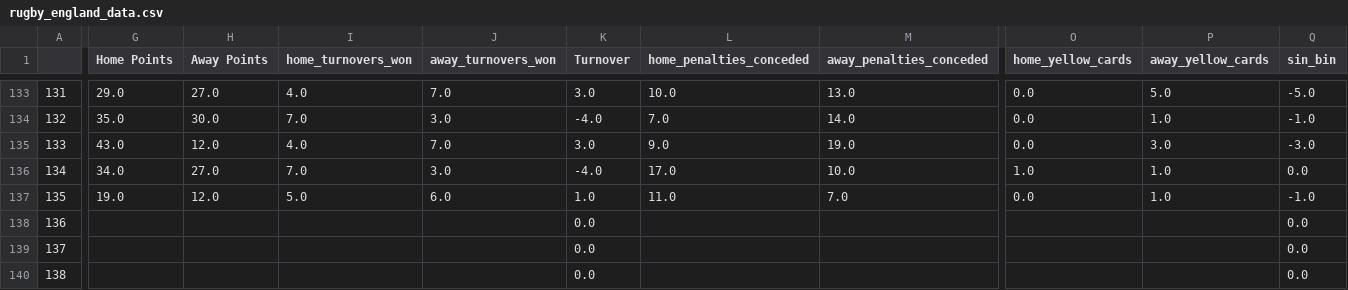
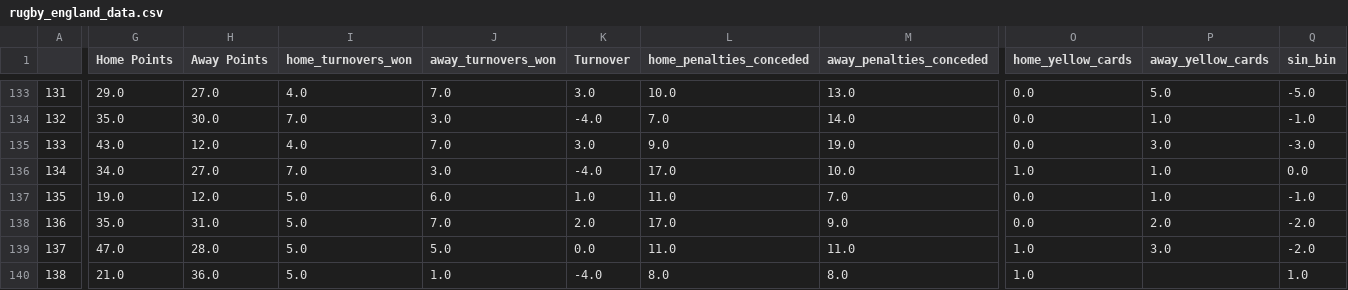
Before and after one commit to ZeNoonan/rugby, a CSV file: rugby_england_data.csv, drawn as a sheet; only a part is shown, gaps mark what is left out; the diff covers the shown part only; the diff names each change by its address in the sheet, - before the commit and + after, or states it on an @@ line.

```diff
--- a/rugby_england_data.csv
+++ b/rugby_england_data.csv
-G138 (Home Points): (empty)
+G138 (Home Points): 35.0
-H138 (Away Points): (empty)
+H138 (Away Points): 31.0
-I138:I140 (home_turnovers_won): (empty)
+I138:I140 (home_turnovers_won): 5.0
-J138 (away_turnovers_won): (empty)
+J138 (away_turnovers_won): 7.0
-K138 (Turnover): 0.0
+K138 (Turnover): 2.0
-L138 (home_penalties_conceded): (empty)
+L138 (home_penalties_conceded): 17.0
-M138 (away_penalties_conceded): (empty)
+M138 (away_penalties_conceded): 9.0
-O138 (home_yellow_cards): (empty)
+O138 (home_yellow_cards): 0.0
-P138 (away_yellow_cards): (empty)
+P138 (away_yellow_cards): 2.0
-Q138:Q139 (sin_bin): 0.0
+Q138:Q139 (sin_bin): -2.0
-G139 (Home Points): (empty)
+G139 (Home Points): 47.0
-H139 (Away Points): (empty)
+H139 (Away Points): 28.0
-J139 (away_turnovers_won): (empty)
+J139 (away_turnovers_won): 5.0
-L139 (home_penalties_conceded): (empty)
+L139 (home_penalties_conceded): 11.0
-M139 (away_penalties_conceded): (empty)
+M139 (away_penalties_conceded): 11.0
-O139:O140 (home_yellow_cards): (empty)
+O139:O140 (home_yellow_cards): 1.0
-P139 (away_yellow_cards): (empty)
+P139 (away_yellow_cards): 3.0
-G140 (Home Points): (empty)
+G140 (Home Points): 21.0
-H140 (Away Points): (empty)
+H140 (Away Points): 36.0
-J140 (away_turnovers_won): (empty)
+J140 (away_turnovers_won): 1.0
-K140 (Turnover): 0.0
+K140 (Turnover): -4.0
-L140 (home_penalties_conceded): (empty)
+L140 (home_penalties_conceded): 8.0
-M140 (away_penalties_conceded): (empty)
+M140 (away_penalties_conceded): 8.0
-Q140 (sin_bin): 0.0
+Q140 (sin_bin): 1.0
```
Also changed, not shown: 42 edited cells elsewhere in this file, rugby_results.csv, 2 other files.
